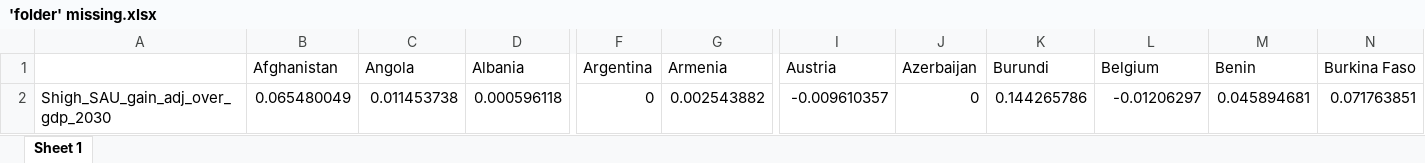
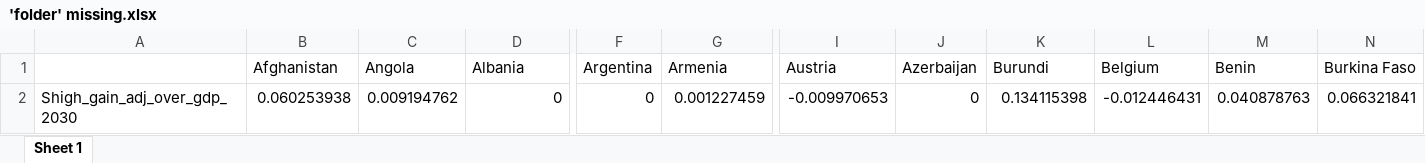
Before and after one commit to bixiou/global_tax_attitudes, an Excel workbook: xlsx/'folder' missing.xlsx, sheet Sheet 1, drawn as a sheet; only a part is shown, gaps mark what is left out; values as stored, in another font and other column widths than the file's, no borders; removed rows and columns are numbered as before the commit, all else as after; rows hold the shown columns only; the diff names each change by its address in the sheet, - before the commit and + after, or states it on an @@ line.

```diff
--- a/xlsx/'folder' missing.xlsx (sheet Sheet 1)
+++ b/xlsx/'folder' missing.xlsx (sheet Sheet 1)
-row 2: Shigh_SAU_gain_adj_over_gdp_2030 | 0.065480049 | 0.011453738 | 0.000596118 | 0 | 0.002543882 | -0.009610357 | 0 | 0.144265786 | -0.01206297 | 0.045894681 | 0.071763851
+row 2: Shigh_gain_adj_over_gdp_2030 | 0.060253938 | 0.009194762 | 0 | 0 | 0.001227459 | -0.009970653 | 0 | 0.134115398 | -0.012446431 | 0.040878763 | 0.066321841
```
Also changed, not shown: 2 other files.
